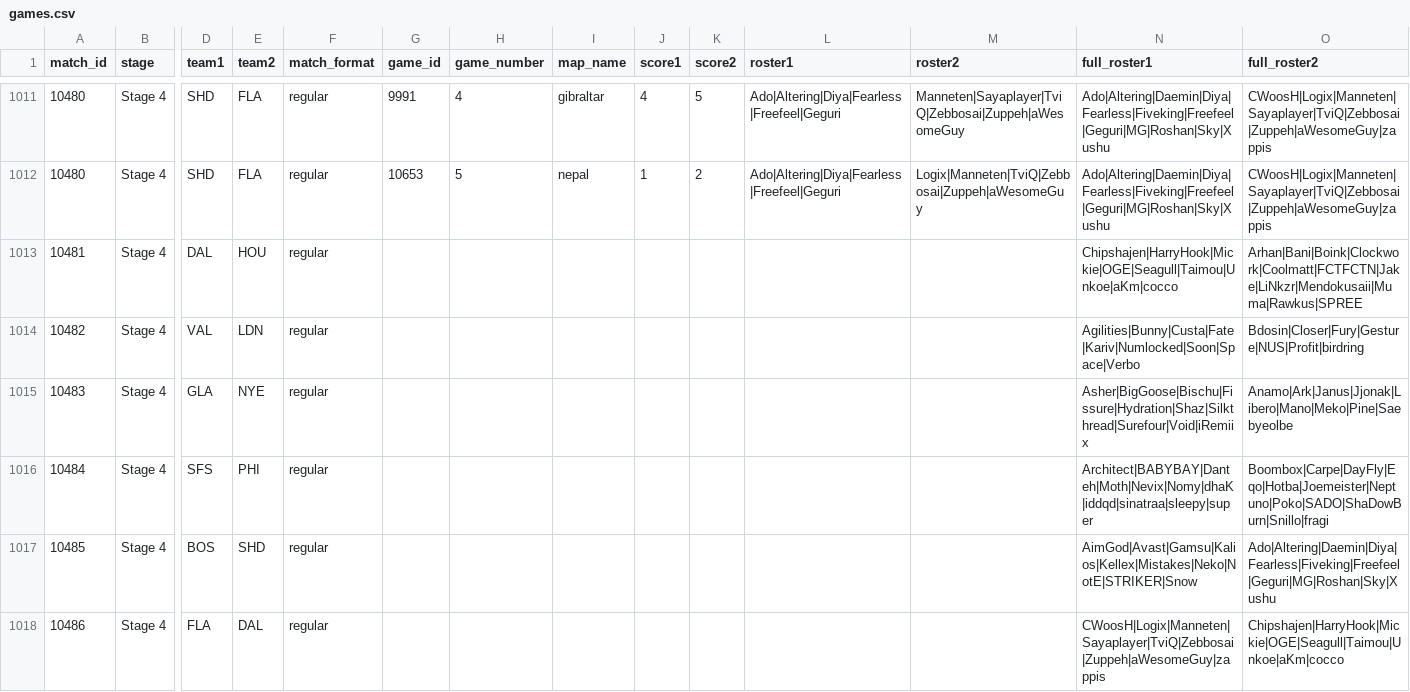
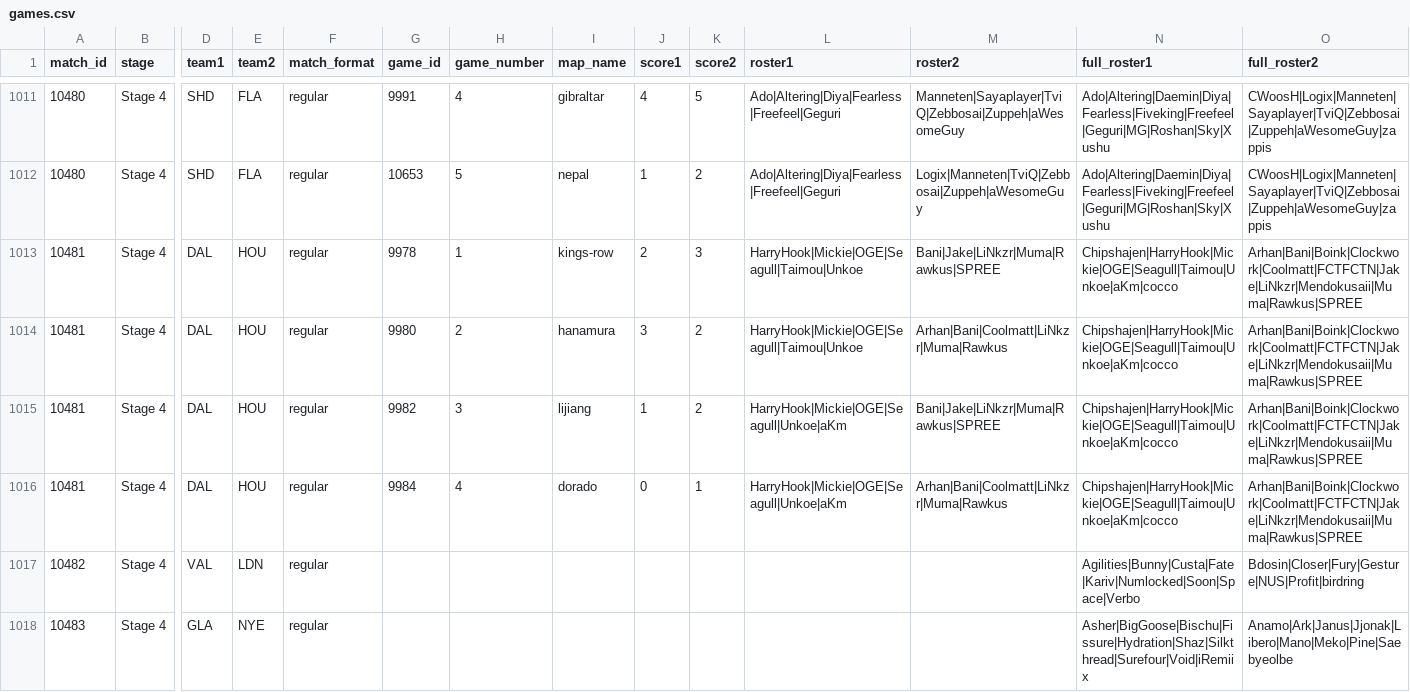
Before and after one commit to ClumsyLee/owl-sr, a CSV file: games.csv, drawn as a sheet; only a part is shown, gaps mark what is left out; the shorter side is filled out with more unchanged rows; rows hold the shown columns only; the diff names each change by its address in the sheet, - before the commit and + after, or states it on an @@ line.

Commit message:
Update data.

```diff
--- a/games.csv
+++ b/games.csv
-G1013 (game_id): (empty)
+G1013 (game_id): 9978
-H1013 (game_number): (empty)
+H1013 (game_number): 1
-I1013 (map_name): (empty)
+I1013 (map_name): kings-row
-J1013 (score1): (empty)
+J1013 (score1): 2
-K1013 (score2): (empty)
+K1013 (score2): 3
-L1013 (roster1): (empty)
+L1013 (roster1): HarryHook|Mickie|OGE|Seagull|Taimou|Unkoe
-M1013 (roster2): (empty)
+M1013 (roster2): Bani|Jake|LiNkzr|Muma|Rawkus|SPREE
+row 1014: 10481 | Stage 4 | DAL | HOU | regular | 9980 | 2 | hanamura | 3 | 2 | HarryHook|Mickie|OGE|Seagull|Taimou|Unkoe | Arhan|Bani|Coolmatt|LiNkzr|Muma|Rawkus | Chipshajen|HarryHook|Mickie|OGE|Seagull|Taimou|Unkoe|aKm|cocco | Arhan|Bani|Boink|Clockwork|Coolmatt|FCTFCTN|Jake|LiNkzr|Mendokusaii|Muma|Rawkus|SPREE
+row 1015: 10481 | Stage 4 | DAL | HOU | regular | 9982 | 3 | lijiang | 1 | 2 | HarryHook|Mickie|OGE|Seagull|Unkoe|aKm | Bani|Jake|LiNkzr|Muma|Rawkus|SPREE | Chipshajen|HarryHook|Mickie|OGE|Seagull|Taimou|Unkoe|aKm|cocco | Arhan|Bani|Boink|Clockwork|Coolmatt|FCTFCTN|Jake|LiNkzr|Mendokusaii|Muma|Rawkus|SPREE
+row 1016: 10481 | Stage 4 | DAL | HOU | regular | 9984 | 4 | dorado | 0 | 1 | HarryHook|Mickie|OGE|Seagull|Unkoe|aKm | Arhan|Bani|Coolmatt|LiNkzr|Muma|Rawkus | Chipshajen|HarryHook|Mickie|OGE|Seagull|Taimou|Unkoe|aKm|cocco | Arhan|Bani|Boink|Clockwork|Coolmatt|FCTFCTN|Jake|LiNkzr|Mendokusaii|Muma|Rawkus|SPREE
```
Also changed, not shown: ratings.csv, 9 other files.
